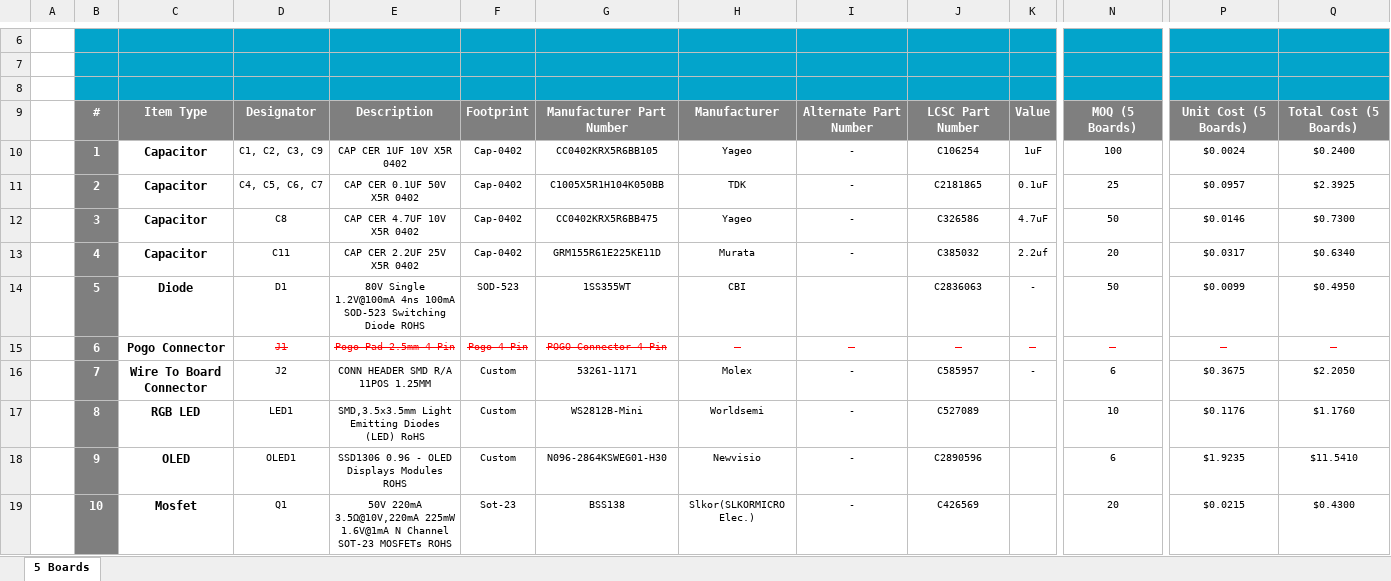
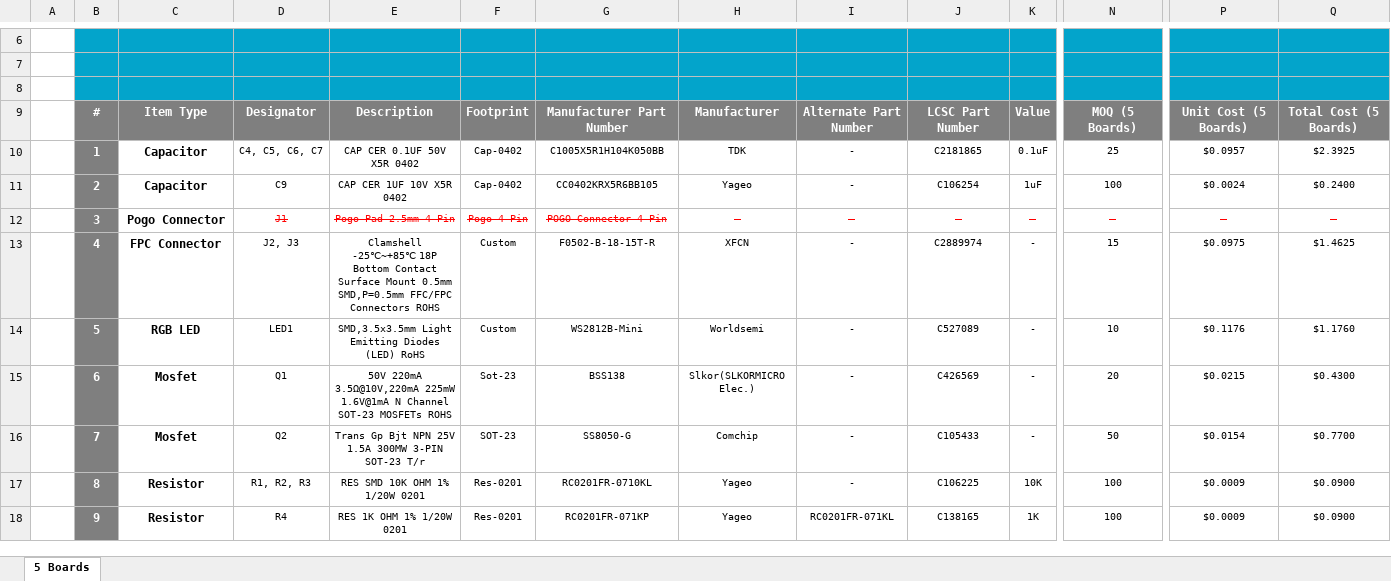
Before and after one commit to eSpark-Backup/chrisbyrd-esp32iotproduct, an Excel workbook: Design Files/Adv-OLED-v2.0/BOM/eSpark_BOM_OLED-v2.0.xlsx, sheet 5 Boards, drawn as a sheet; only a part is shown, gaps mark what is left out; values as stored, in another font and other column widths than the file's, no borders; charts and pictures not drawn; removed rows and columns are numbered as before the commit, all else as after; rows hold the shown columns only; the diff covers the shown part only; the diff names each change by its address in the sheet, - before the commit and + after, or states it on an @@ line.

```diff
--- a/Design Files/Adv-OLED-v2.0/BOM/eSpark_BOM_OLED-v2.0.xlsx (sheet 5 Boards)
+++ b/Design Files/Adv-OLED-v2.0/BOM/eSpark_BOM_OLED-v2.0.xlsx (sheet 5 Boards)
-row 10:  | 1 | Capacitor | C1, C2, C3, C9 | CAP CER 1UF 10V X5R 0402 | Cap-0402 | CC0402KRX5R6BB105 | Yageo | - | C106254 | 1uF | 100 | $0.0024 | $0.2400
-B10: 2
+B10: 1
-B11: 3
+B11: 2
-D11: C8
+D11: C9
-E11: CAP CER 4.7UF 10V X5R 0402
+E11: CAP CER 1UF 10V X5R 0402
-G11: CC0402KRX5R6BB475
+G11: CC0402KRX5R6BB105
-J11: C326586
+J11: C106254
-K11: 4.7uF
+K11: 1uF
-N11: 50
+N11: 100
-P11: $0.0146
+P11: $0.0024
-Q11: $0.7300
+Q11: $0.2400
-row 13:  | 4 | Capacitor | C11 | CAP CER 2.2UF 25V X5R 0402 | Cap-0402 | GRM155R61E225KE11D | Murata | - | C385032 | 2.2uf | 20 | $0.0317 | $0.6340
-row 14:  | 5 | Diode | D1 | 80V Single 1.2V@100mA 4ns 100mA SOD-523 Switching Diode ROHS | SOD-523 | 1SS355WT | CBI |  | C2836063 | - | 50 | $0.0099 | $0.4950
-B12: 6
+B12: 3
-row 16:  | 7 | Wire To Board Connector | J2 | CONN HEADER SMD R/A 11POS 1.25MM | Custom | 53261-1171 | Molex | - | C585957 | - | 6 | $0.3675 | $2.2050
+row 13:  | 4 | FPC Connector | J2, J3 | Clamshell -25℃~+85℃ 18P Bottom Contact Surface Mount 0.5mm SMD,P=0.5mm FFC/FPC Connectors ROHS | Custom | F0502-B-18-15T-R | XFCN | - | C2889974 | - | 15 | $0.0975 | $1.4625
-B14: 8
+B14: 5
-K14: (empty)
+K14: -
-row 18:  | 9 | OLED | OLED1 | SSD1306 0.96 - OLED Displays Modules ROHS | Custom | N096-2864KSWEG01-H30 | Newvisio | - | C2890596 |  | 6 | $1.9235 | $11.5410
-B15: 10
+B15: 6
-K15: (empty)
+K15: -
+row 16:  | 7 | Mosfet | Q2 | Trans Gp Bjt NPN 25V 1.5A 300MW 3-PIN SOT-23 T/r | SOT-23 | SS8050-G | Comchip | - | C105433 | - | 50 | $0.0154 | $0.7700
+row 17:  | 8 | Resistor | R1, R2, R3 | RES SMD 10K OHM 1% 1/20W 0201 | Res-0201 | RC0201FR-0710KL | Yageo | - | C106225 | 10K | 100 | $0.0009 | $0.0900
+row 18:  | 9 | Resistor | R4 | RES 1K OHM 1% 1/20W 0201 | Res-0201 | RC0201FR-071KP | Yageo | RC0201FR-071KL | C138165 | 1K | 100 | $0.0009 | $0.0900
```
Also changed, not shown: 3 added rows, 6 removed rows and 11 edited cells elsewhere in this sheet, formulas that keep their value, Design Files/Adv-OLED-v2.0/BOM/Client_BOM_OLED-v2.0.xlsx.
